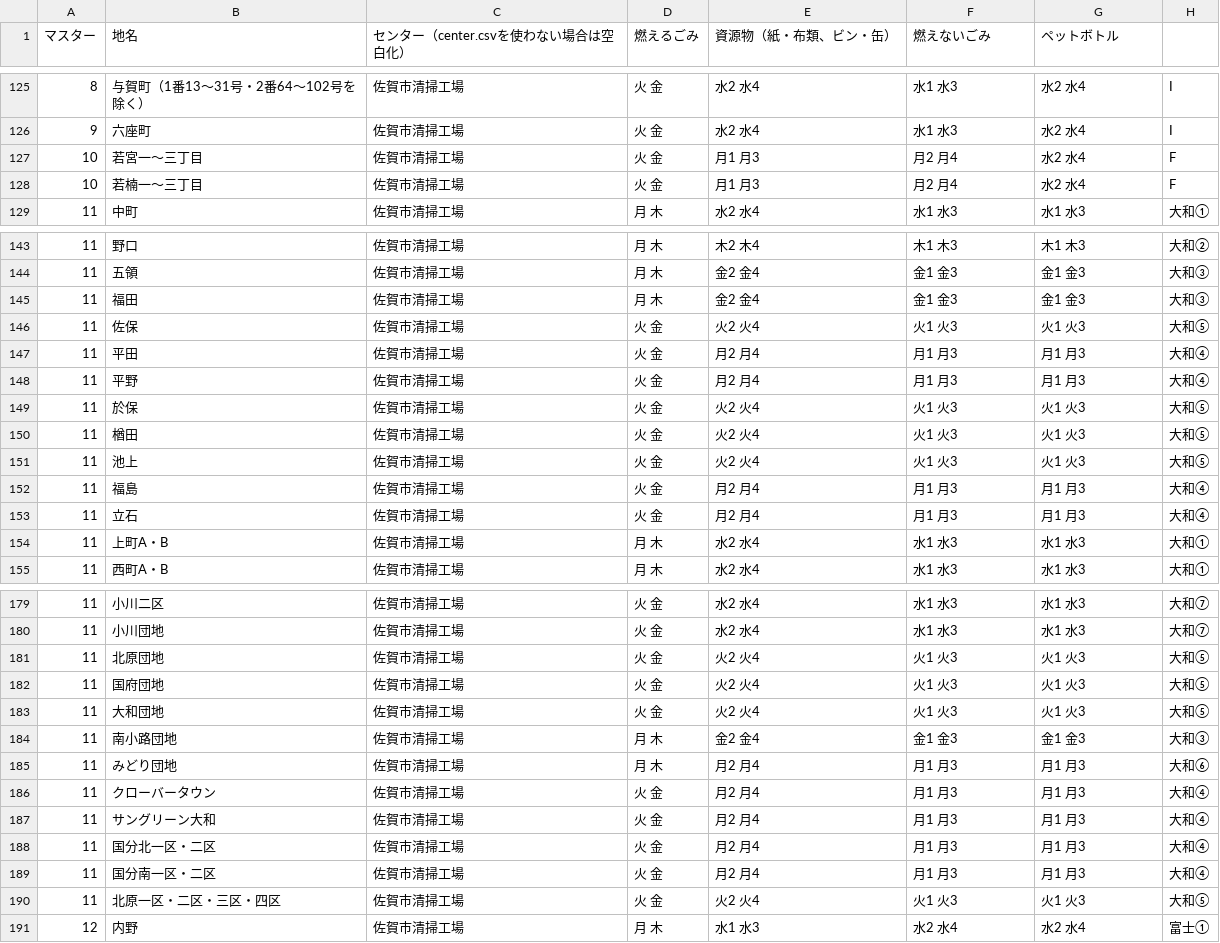
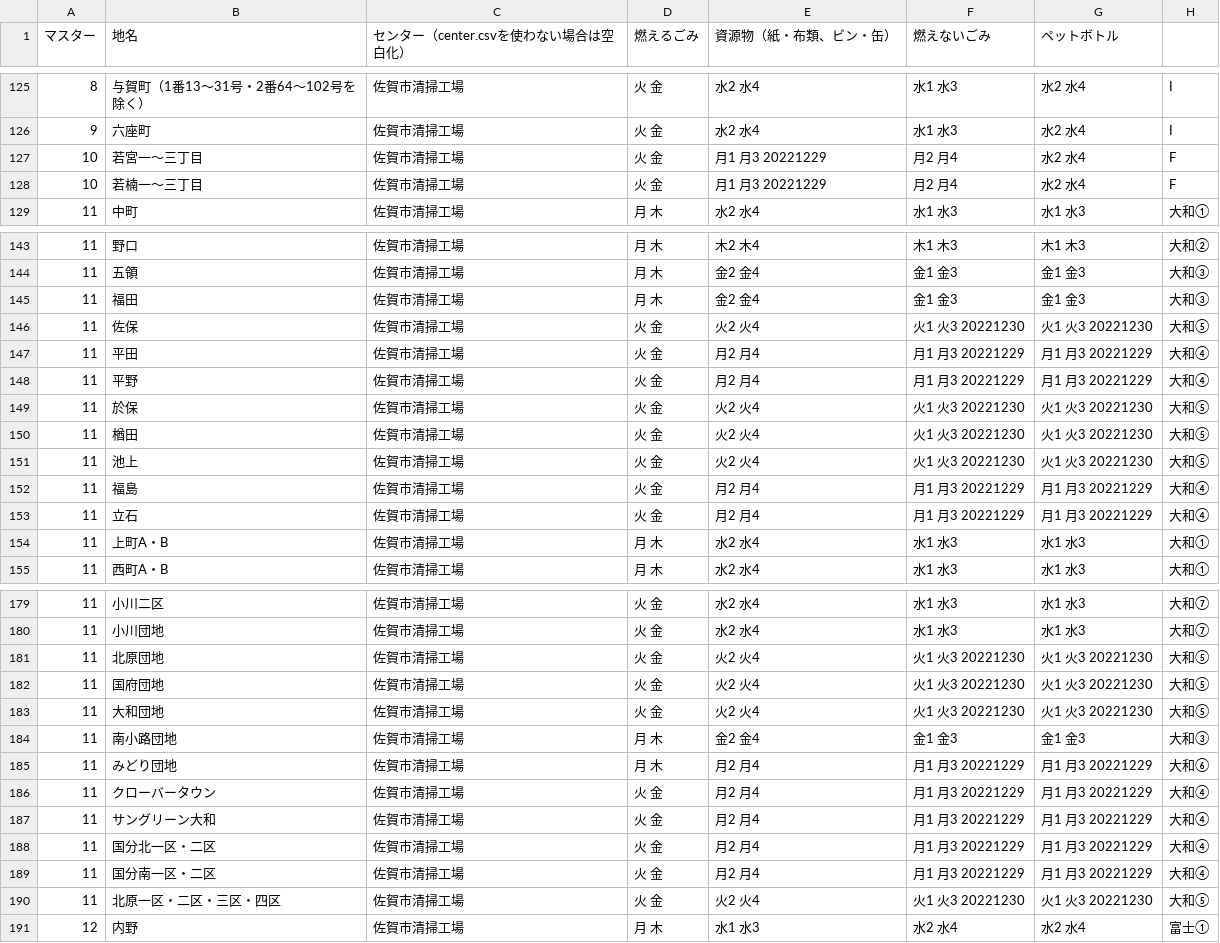
Before and after one commit to horiyo/saga5374, a CSV file: data/area_days.csv, drawn as a sheet; only a part is shown, gaps mark what is left out; the diff covers the shown part only.

```diff
--- a/data/area_days.csv
+++ b/data/area_days.csv
@@ -126,4 +126,4 @@
 9,六座町,佐賀市清掃工場,火 金,水2 水4,水1 水3,水2 水4,I
-10,若宮一～三丁目,佐賀市清掃工場,火 金,月1 月3,月2 月4,水2 水4,F
-10,若楠一～三丁目,佐賀市清掃工場,火 金,月1 月3,月2 月4,水2 水4,F
+10,若宮一～三丁目,佐賀市清掃工場,火 金,月1 月3 20221229,月2 月4,水2 水4,F
+10,若楠一～三丁目,佐賀市清掃工場,火 金,月1 月3 20221229,月2 月4,水2 水4,F
 11,中町,佐賀市清掃工場,月 木,水2 水4,水1 水3,水1 水3,大和①
@@ -145,10 +145,10 @@
 11,福田,佐賀市清掃工場,月 木,金2 金4,金1 金3,金1 金3,大和③
-11,佐保,佐賀市清掃工場,火 金,火2 火4,火1 火3,火1 火3,大和⑤
-11,平田,佐賀市清掃工場,火 金,月2 月4,月1 月3,月1 月3,大和④
-11,平野,佐賀市清掃工場,火 金,月2 月4,月1 月3,月1 月3,大和④
-11,於保,佐賀市清掃工場,火 金,火2 火4,火1 火3,火1 火3,大和⑤
-11,楢田,佐賀市清掃工場,火 金,火2 火4,火1 火3,火1 火3,大和⑤
-11,池上,佐賀市清掃工場,火 金,火2 火4,火1 火3,火1 火3,大和⑤
-11,福島,佐賀市清掃工場,火 金,月2 月4,月1 月3,月1 月3,大和④
-11,立石,佐賀市清掃工場,火 金,月2 月4,月1 月3,月1 月3,大和④
+11,佐保,佐賀市清掃工場,火 金,火2 火4,火1 火3 20221230,火1 火3 20221230,大和⑤
+11,平田,佐賀市清掃工場,火 金,月2 月4,月1 月3 20221229,月1 月3 20221229,大和④
+11,平野,佐賀市清掃工場,火 金,月2 月4,月1 月3 20221229,月1 月3 20221229,大和④
+11,於保,佐賀市清掃工場,火 金,火2 火4,火1 火3 20221230,火1 火3 20221230,大和⑤
+11,楢田,佐賀市清掃工場,火 金,火2 火4,火1 火3 20221230,火1 火3 20221230,大和⑤
+11,池上,佐賀市清掃工場,火 金,火2 火4,火1 火3 20221230,火1 火3 20221230,大和⑤
+11,福島,佐賀市清掃工場,火 金,月2 月4,月1 月3 20221229,月1 月3 20221229,大和④
+11,立石,佐賀市清掃工場,火 金,月2 月4,月1 月3 20221229,月1 月3 20221229,大和④
 11,上町A・B,佐賀市清掃工場,月 木,水2 水4,水1 水3,水1 水3,大和①
@@ -180,12 +180,12 @@
 11,小川団地,佐賀市清掃工場,火 金,水2 水4,水1 水3,水1 水3,大和⑦
-11,北原団地,佐賀市清掃工場,火 金,火2 火4,火1 火3,火1 火3,大和⑤
-11,国府団地,佐賀市清掃工場,火 金,火2 火4,火1 火3,火1 火3,大和⑤
-11,大和団地,佐賀市清掃工場,火 金,火2 火4,火1 火3,火1 火3,大和⑤
+11,北原団地,佐賀市清掃工場,火 金,火2 火4,火1 火3 20221230,火1 火3 20221230,大和⑤
+11,国府団地,佐賀市清掃工場,火 金,火2 火4,火1 火3 20221230,火1 火3 20221230,大和⑤
+11,大和団地,佐賀市清掃工場,火 金,火2 火4,火1 火3 20221230,火1 火3 20221230,大和⑤
 11,南小路団地,佐賀市清掃工場,月 木,金2 金4,金1 金3,金1 金3,大和③
-11,みどり団地,佐賀市清掃工場,月 木,月2 月4,月1 月3,月1 月3,大和⑥
-11,クローバータウン,佐賀市清掃工場,火 金,月2 月4,月1 月3,月1 月3,大和④
-11,サングリーン大和,佐賀市清掃工場,火 金,月2 月4,月1 月3,月1 月3,大和④
-11,国分北一区・二区,佐賀市清掃工場,火 金,月2 月4,月1 月3,月1 月3,大和④
-11,国分南一区・二区,佐賀市清掃工場,火 金,月2 月4,月1 月3,月1 月3,大和④
-11,北原一区・二区・三区・四区,佐賀市清掃工場,火 金,火2 火4,火1 火3,火1 火3,大和⑤
+11,みどり団地,佐賀市清掃工場,月 木,月2 月4,月1 月3 20221229,月1 月3 20221229,大和⑥
+11,クローバータウン,佐賀市清掃工場,火 金,月2 月4,月1 月3 20221229,月1 月3 20221229,大和④
+11,サングリーン大和,佐賀市清掃工場,火 金,月2 月4,月1 月3 20221229,月1 月3 20221229,大和④
+11,国分北一区・二区,佐賀市清掃工場,火 金,月2 月4,月1 月3 20221229,月1 月3 20221229,大和④
+11,国分南一区・二区,佐賀市清掃工場,火 金,月2 月4,月1 月3 20221229,月1 月3 20221229,大和④
+11,北原一区・二区・三区・四区,佐賀市清掃工場,火 金,火2 火4,火1 火3 20221230,火1 火3 20221230,大和⑤
 12,内野,佐賀市清掃工場,月 木,水1 水3,水2 水4,水2 水4,富士①
```
Also changed, not shown: 65 edited cells elsewhere in this file.
